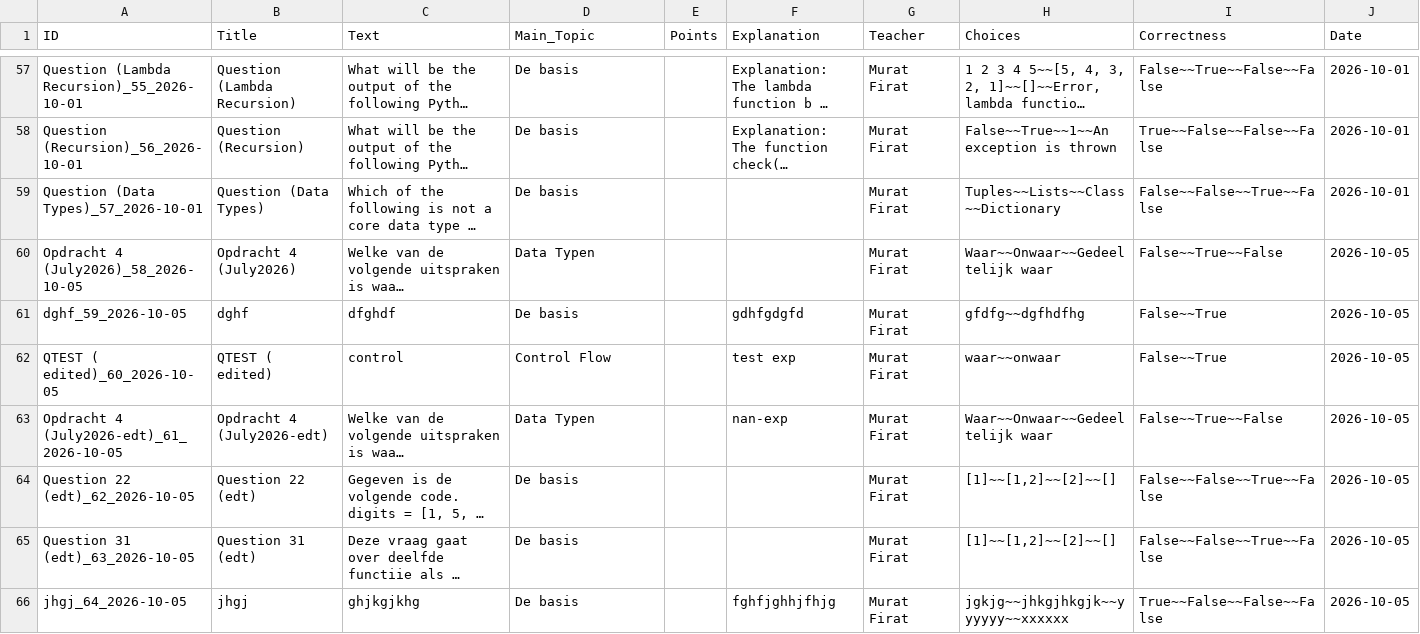
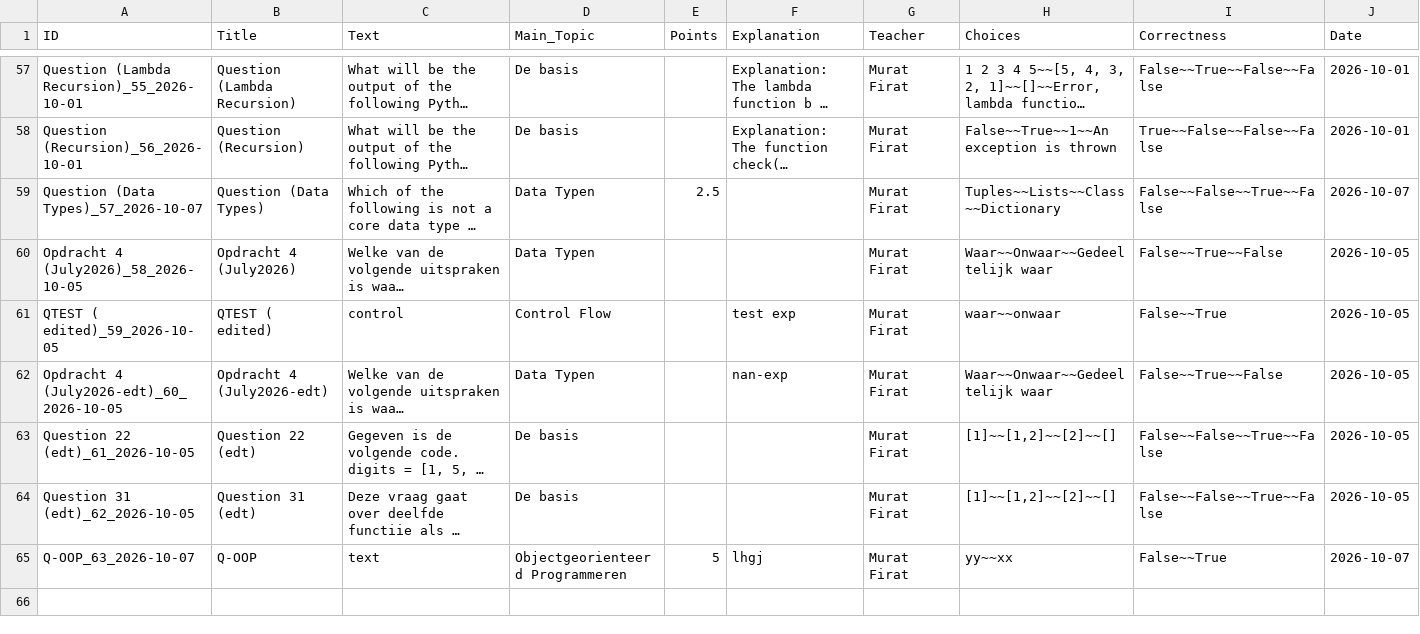
Before and after one commit to muratfirat78/Python, a CSV file: questions/IB3502_QBank_Murat Firat.csv, drawn as a sheet; only a part is shown, gaps mark what is left out; long unchanged cells end in …; removed rows and columns are numbered as before the commit, all else as after; the diff covers the shown part only; the diff names each change by its address in the sheet, - before the commit and + after, or states it on an @@ line.

```diff
--- a/questions/IB3502_QBank_Murat Firat.csv
+++ b/questions/IB3502_QBank_Murat Firat.csv
-A59 (ID): Question (Data Types)_57_2026-10-01
+A59 (ID): Question (Data Types)_57_2026-10-07
-D59 (Main_Topic): De basis
+D59 (Main_Topic): Data Typen
-E59 (Points): (empty)
+E59 (Points): 2.5
-J59 (Date): 2026-10-01
+J59 (Date): 2026-10-07
-row 61: dghf_59_2026-10-05 | dghf | dfghdf | De basis |  | gdhfgdgfd | Murat Firat | gfdfg~~dgfhdfhg | False~~True | 2026-10-05
-A61 (ID): QTEST ( edited)_60_2026-10-05
+A61 (ID): QTEST ( edited)_59_2026-10-05
-A62 (ID): Opdracht 4 (July2026-edt)_61_2026-10-05
+A62 (ID): Opdracht 4 (July2026-edt)_60_2026-10-05
-A63 (ID): Question 22 (edt)_62_2026-10-05
+A63 (ID): Question 22 (edt)_61_2026-10-05
-A64 (ID): Question 31 (edt)_63_2026-10-05
+A64 (ID): Question 31 (edt)_62_2026-10-05
-row 66: jhgj_64_2026-10-05 | jhgj | ghjkgjkhg | De basis |  | fghfjghhjfhjg | Murat Firat | jgkjg~~jhkgjhkgjk~~yyyyyy~~xxxxxx | True~~False~~False~~False | 2026-10-05
+row 65: Q-OOP_63_2026-10-07 | Q-OOP | text | Objectgeorienteerd Programmeren | 5 | lhgj | Murat Firat | yy~~xx | False~~True | 2026-10-07
```
Also changed, not shown: 60 edited cells elsewhere in this file, questions/IB3502_QBank_Hugo Jonker.csv, 2 other files.
